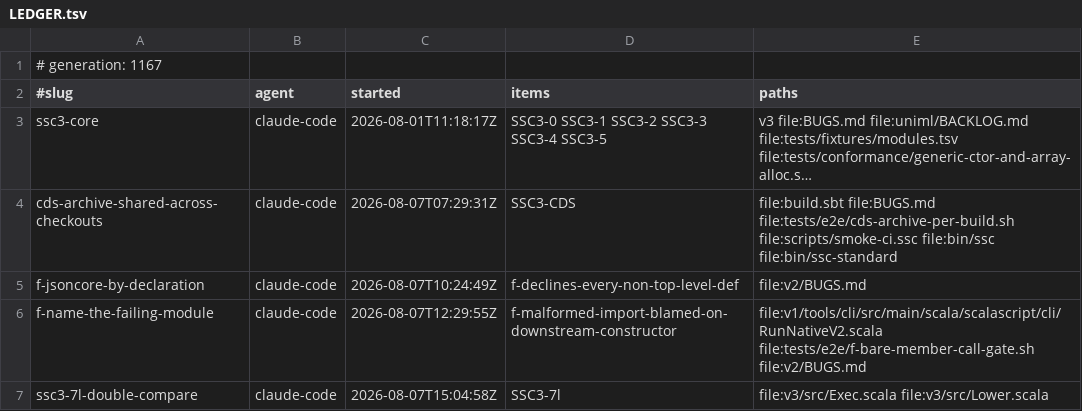
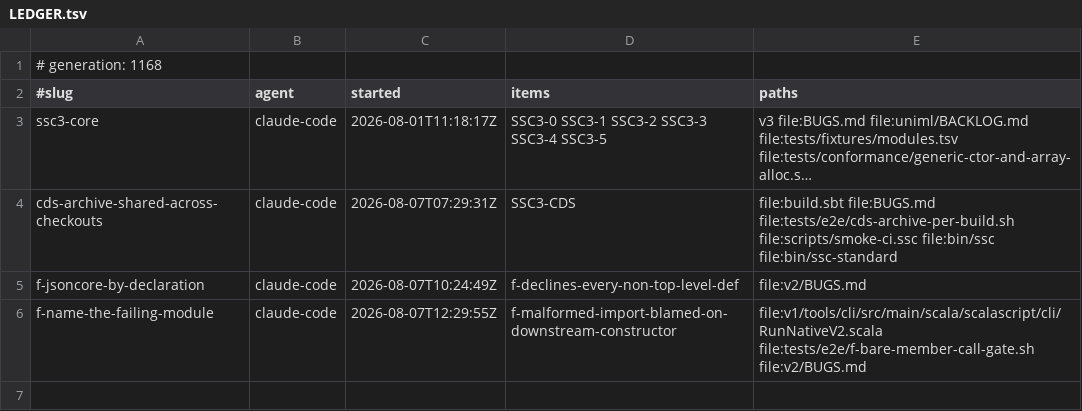
Before and after one commit to sergey-scherbina/scalascript, a TSV file: .work/active/LEDGER.tsv, drawn as a sheet; long unchanged cells end in ….

Commit message:
release-claim: ssc3-7l-double-compare [evidence: level 3] — Doubles could be ADDED and not COMPARED: Lt/Le/Gt/Ge had only VInt arms while Add/Sub/Mul/Div had VFloat since they were written. THE TASK SAID MEASURE FIRST AND IT DECIDED THE FILE: two readings fit the message (lowering made ints, or the executor lacked arms) and the constant pool holds float 0.0, so the lowering was right and the fix belonged elsewhere than the message suggested. AND THE MESSAGE IS WHY THE FIRST GUESS WAS WRONG — show renders a Double the way the reference lane does, so 0.0 prints as 0 and the failure read as an Int problem. That rendering is correct for output and misleading in a diagnostic, so errors now name the TYPES: Lt on String x and Int 3, via a diagnostics-only typeName that says so rather than touching show and breaking the parity show exists to keep. Verified DIFFERENTIALLY: 499999500000 on v3 executor, v2 bridge and v1 interpreter alike. Six v3 gates green, corpus 22 to 23 running, no regressions. Landed 0779239ba. [skip ci]

```diff
--- a/.work/active/LEDGER.tsv
+++ b/.work/active/LEDGER.tsv
@@ -1,2 +1,2 @@
-# generation: 1167
+# generation: 1168
 #slug	agent	started	items	paths
@@ -6,2 +6 @@ f-jsoncore-by-declaration	claude-code	2026-08-07T10:24:49Z	f-declines-every-non-
 f-name-the-failing-module	claude-code	2026-08-07T12:29:55Z	f-malformed-import-blamed-on-downstream-constructor	file:v1/tools/cli/src/main/scala/scalascript/cli/RunNativeV2.scala file:tests/e2e/f-bare-member-call-gate.sh file:v2/BUGS.md
-ssc3-7l-double-compare	claude-code	2026-08-07T15:04:58Z	SSC3-7l	file:v3/src/Exec.scala file:v3/src/Lower.scala
```
Also changed, not shown: 1 other file.
